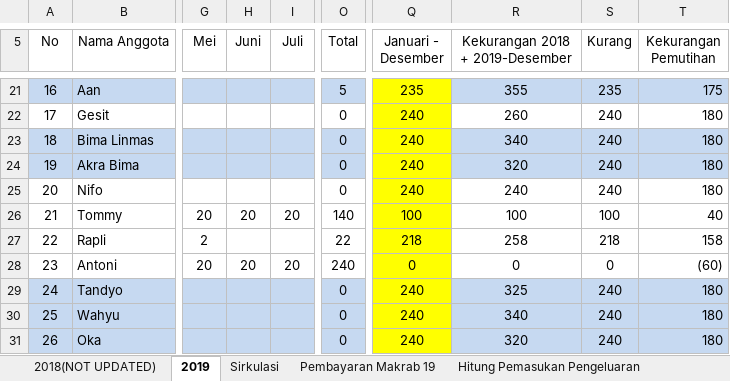
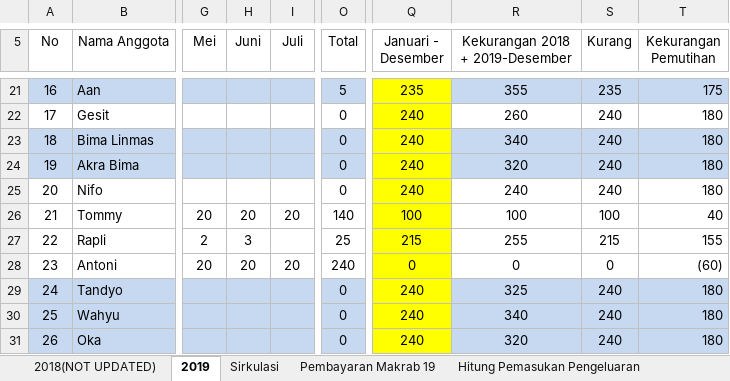
Before and after one commit to GAS08/Arsip-Keuangan-GAS, an Excel workbook: GAS/KAS GAS.xlsx, sheet 2019, drawn as a sheet; only a part is shown, gaps mark what is left out; values as stored, in another font and other column widths than the file's, no borders; conditional formats not drawn; the diff names each change by its address in the sheet, - before the commit and + after, or states it on an @@ line.

```diff
--- a/GAS/KAS GAS.xlsx (sheet 2019)
+++ b/GAS/KAS GAS.xlsx (sheet 2019)
-H27 (Juni): (empty)
+H27 (Juni): 3
-O27 (Total): 22
+O27 (Total): 25
-Q27 (Januari - Desember): 218
+Q27 (Januari - Desember): 215
-R27 (Kekurangan 2018 + 2019-Desember): 258
+R27 (Kekurangan 2018 + 2019-Desember): 255
-S27 (Kurang): 218
+S27 (Kurang): 215
-T27 (Kekurangan Pemutihan): 158
+T27 (Kekurangan Pemutihan): 155
```
Also changed, not shown: sheet Pembayaran Makrab 19.
